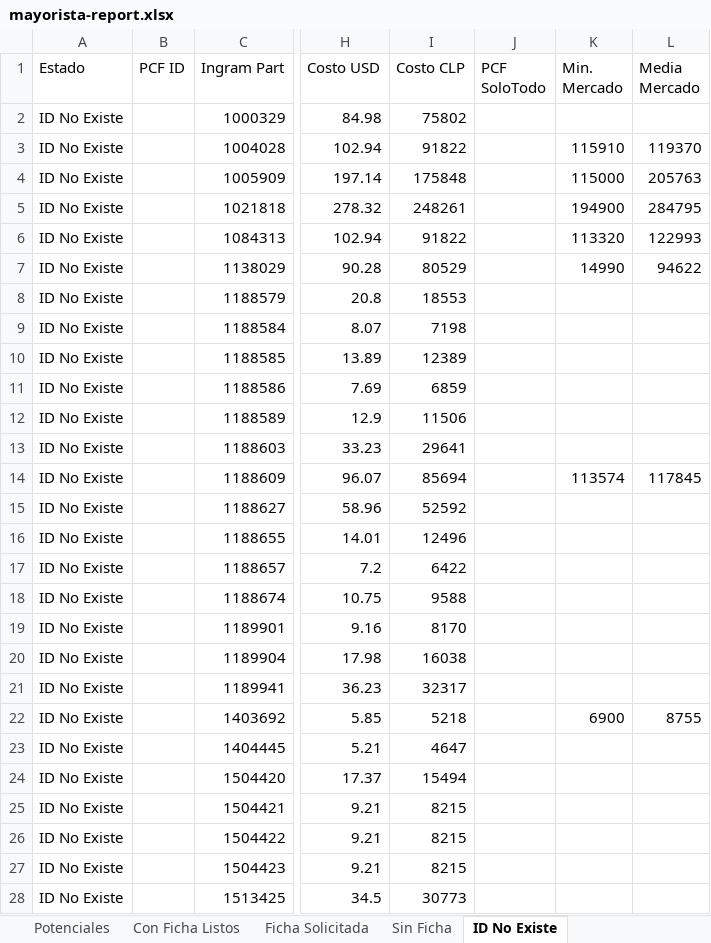
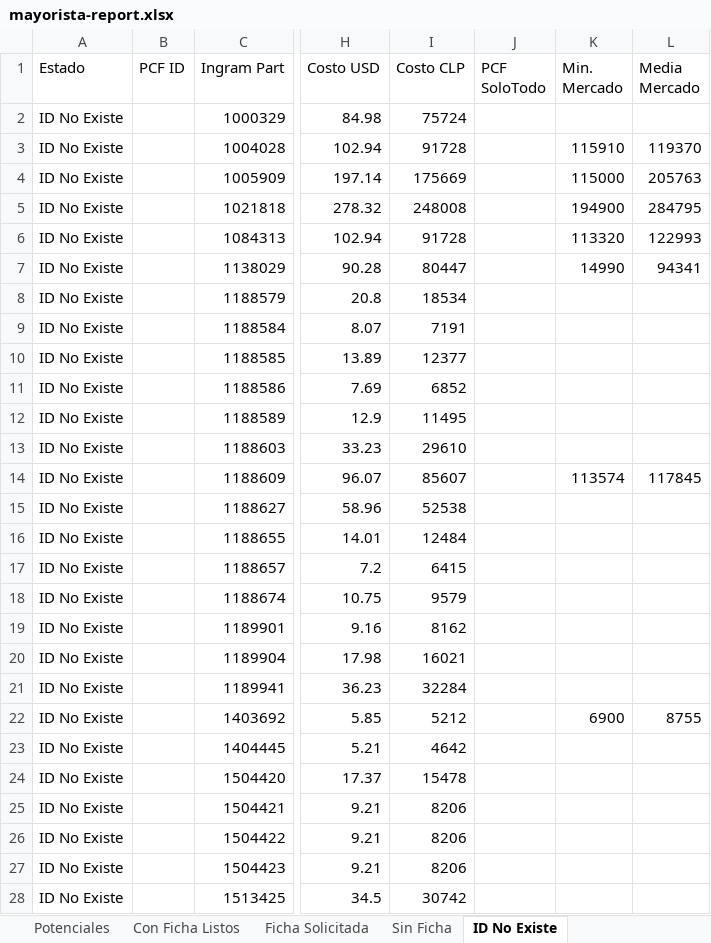
Before and after one commit to aincatoni/pcfactory-monitor-mayoristas, an Excel workbook: mayorista-report.xlsx, sheet ID No Existe, drawn as a sheet; only a part is shown, gaps mark what is left out; values as stored, in another font and other column widths than the file's, no borders; the diff covers the shown part only; the diff names each change by its address in the sheet, - before the commit and + after, or states it on an @@ line.

```diff
--- a/mayorista-report.xlsx (sheet ID No Existe)
+++ b/mayorista-report.xlsx (sheet ID No Existe)
-I2 (Costo CLP): 75802
+I2 (Costo CLP): 75724
-I3 (Costo CLP): 91822
+I3 (Costo CLP): 91728
-I4 (Costo CLP): 175848
+I4 (Costo CLP): 175669
-I5 (Costo CLP): 248261
+I5 (Costo CLP): 248008
-I6 (Costo CLP): 91822
+I6 (Costo CLP): 91728
-I7 (Costo CLP): 80529
+I7 (Costo CLP): 80447
-L7 (Media Mercado): 94622
+L7 (Media Mercado): 94341
-I8 (Costo CLP): 18553
+I8 (Costo CLP): 18534
-I9 (Costo CLP): 7198
+I9 (Costo CLP): 7191
-I10 (Costo CLP): 12389
+I10 (Costo CLP): 12377
-I11 (Costo CLP): 6859
+I11 (Costo CLP): 6852
-I12 (Costo CLP): 11506
+I12 (Costo CLP): 11495
-I13 (Costo CLP): 29641
+I13 (Costo CLP): 29610
-I14 (Costo CLP): 85694
+I14 (Costo CLP): 85607
-I15 (Costo CLP): 52592
+I15 (Costo CLP): 52538
-I16 (Costo CLP): 12496
+I16 (Costo CLP): 12484
-I17 (Costo CLP): 6422
+I17 (Costo CLP): 6415
-I18 (Costo CLP): 9588
+I18 (Costo CLP): 9579
-I19 (Costo CLP): 8170
+I19 (Costo CLP): 8162
-I20 (Costo CLP): 16038
+I20 (Costo CLP): 16021
-I21 (Costo CLP): 32317
+I21 (Costo CLP): 32284
-I22 (Costo CLP): 5218
+I22 (Costo CLP): 5212
-I23 (Costo CLP): 4647
+I23 (Costo CLP): 4642
-I24 (Costo CLP): 15494
+I24 (Costo CLP): 15478
-I25:I27 (Costo CLP): 8215
+I25:I27 (Costo CLP): 8206
-I28 (Costo CLP): 30773
+I28 (Costo CLP): 30742
```
Also changed, not shown: 1015 edited cells elsewhere in this sheet, sheet Potenciales, sheet Con Ficha Listos, sheet Ficha Solicitada, sheet Sin Ficha, 2 other files.
